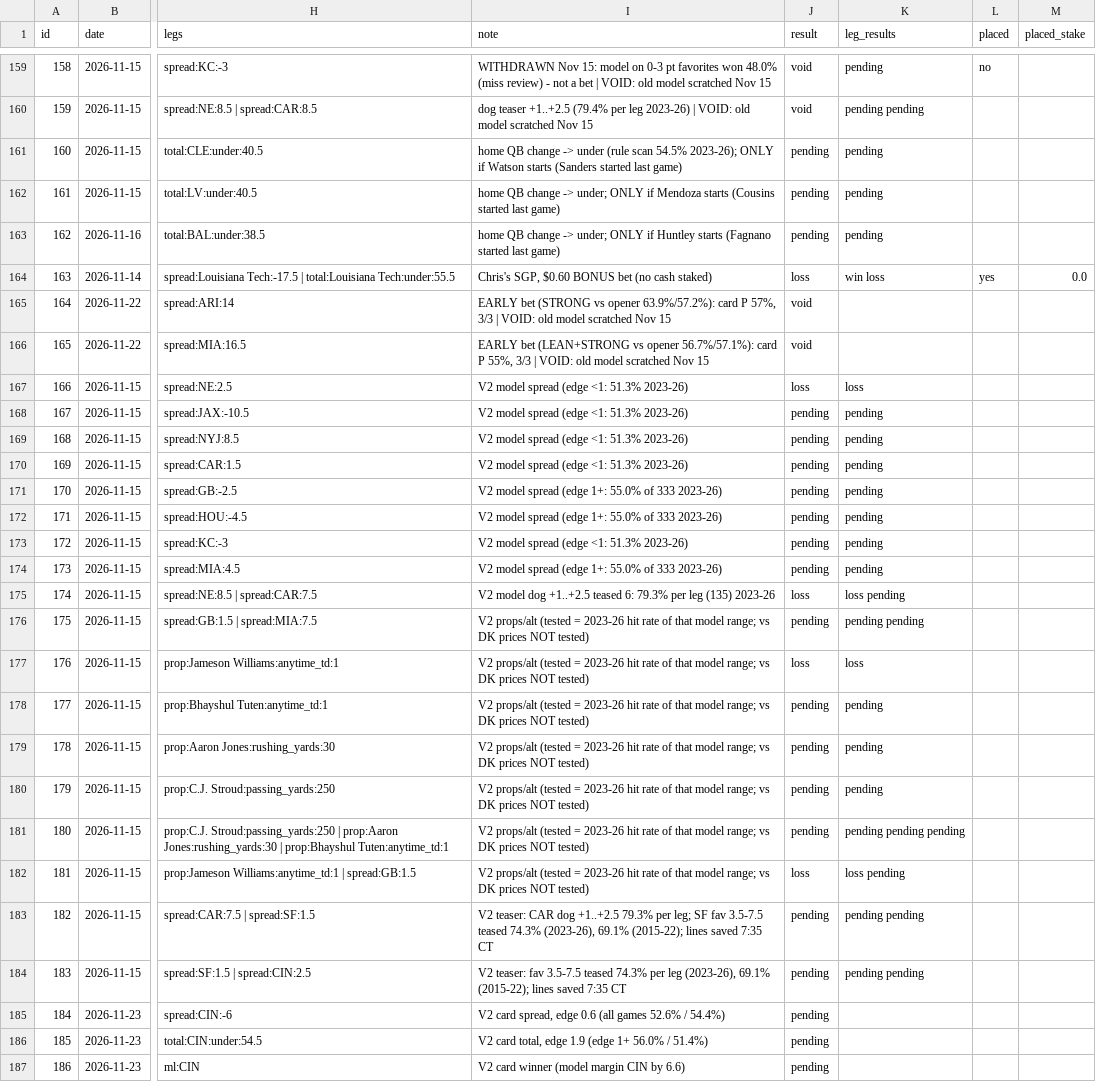
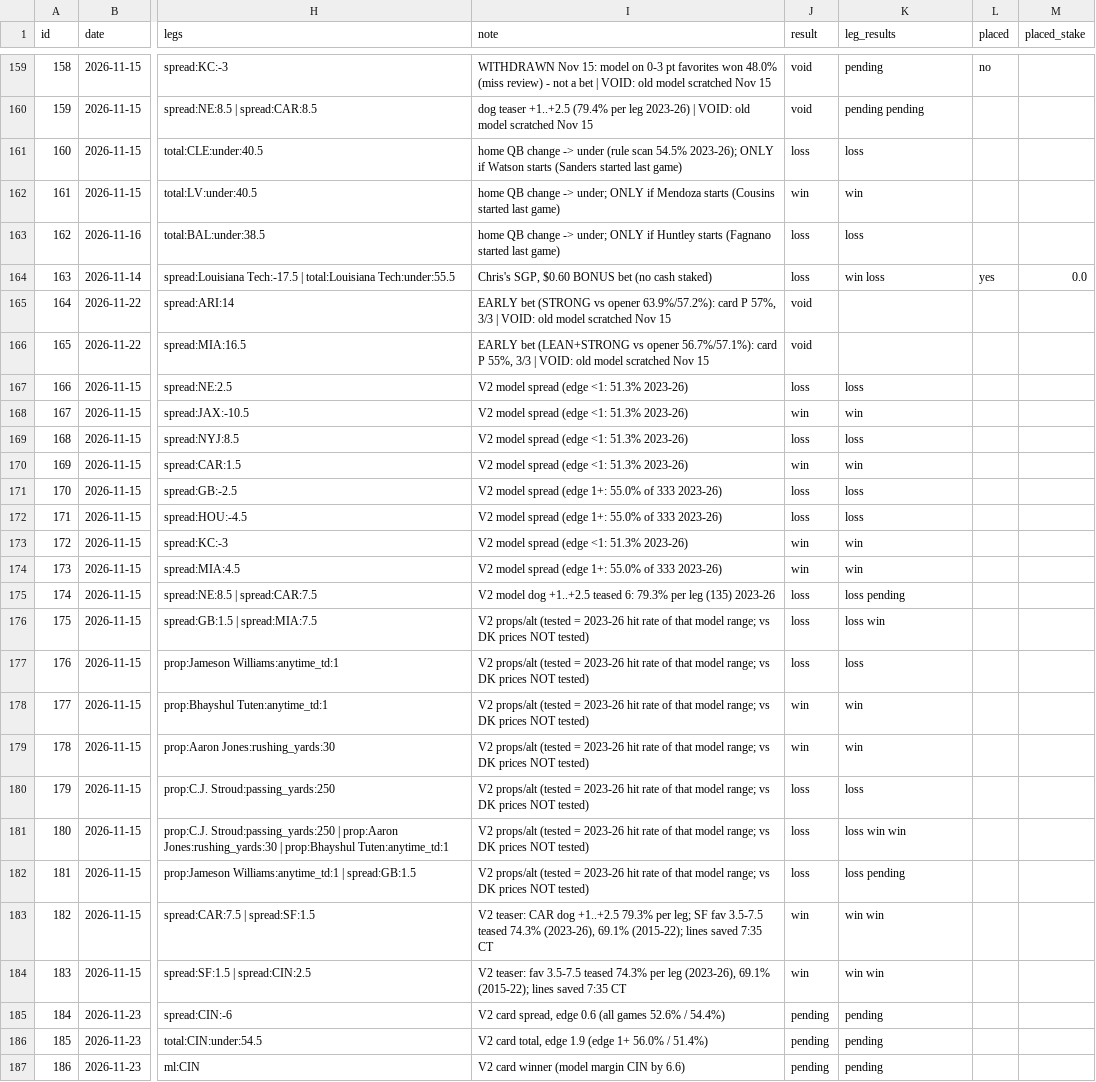
Before and after one commit to g5dsfss7yk-debug/chrisgantt-site, a CSV file: football-model/picks/recs.csv, drawn as a sheet; only a part is shown, gaps mark what is left out; the diff covers the shown part only; the diff names each change by its address in the sheet, - before the commit and + after, or states it on an @@ line.

```diff
--- a/football-model/picks/recs.csv
+++ b/football-model/picks/recs.csv
-J161 (result): pending
+J161 (result): loss
-K161 (leg_results): pending
+K161 (leg_results): loss
-J162 (result): pending
+J162 (result): win
-K162 (leg_results): pending
+K162 (leg_results): win
-J163 (result): pending
+J163 (result): loss
-K163 (leg_results): pending
+K163 (leg_results): loss
-J168 (result): pending
+J168 (result): win
-K168 (leg_results): pending
+K168 (leg_results): win
-J169 (result): pending
+J169 (result): loss
-K169 (leg_results): pending
+K169 (leg_results): loss
-J170 (result): pending
+J170 (result): win
-K170 (leg_results): pending
+K170 (leg_results): win
-J171:J172 (result): pending
+J171:J172 (result): loss
-K171:K172 (leg_results): pending
+K171:K172 (leg_results): loss
-J173:J174 (result): pending
+J173:J174 (result): win
-K173:K174 (leg_results): pending
+K173:K174 (leg_results): win
-J176 (result): pending
+J176 (result): loss
-K176 (leg_results): pending pending
+K176 (leg_results): loss win
-J178:J179 (result): pending
+J178:J179 (result): win
-K178:K179 (leg_results): pending
+K178:K179 (leg_results): win
-J180:J181 (result): pending
+J180:J181 (result): loss
-K180 (leg_results): pending
+K180 (leg_results): loss
-K181 (leg_results): pending pending pending
+K181 (leg_results): loss win win
-J183:J184 (result): pending
+J183:J184 (result): win
-K183:K184 (leg_results): pending pending
+K183:K184 (leg_results): win win
-K185:K187 (leg_results): (empty)
+K185:K187 (leg_results): pending
```
Also changed, not shown: 4 edited cells elsewhere in this file.
